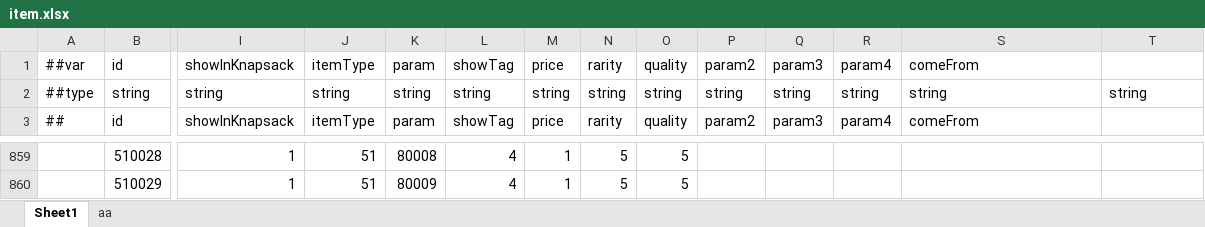
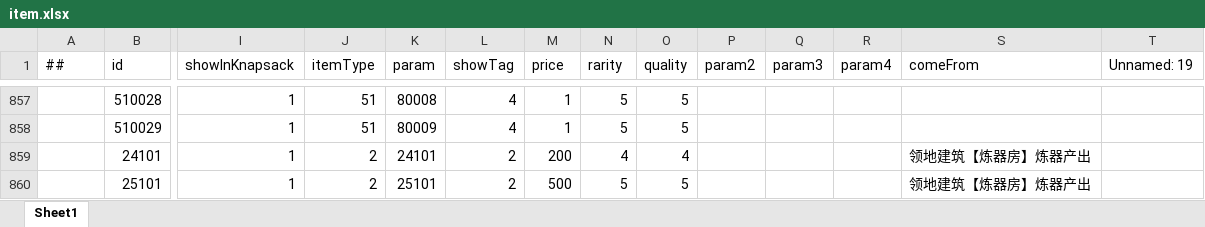
Before and after one commit to hbzxxx/csgzxm, an Excel workbook: Luban/Config/Datas/item.xlsx, sheet Sheet1, drawn as a sheet; only a part is shown, gaps mark what is left out; values as stored, in another font and other column widths than the file's, no cell formats; removed rows and columns are numbered as before the commit, all else as after; rows hold the shown columns only; the diff names each change by its address in the sheet, - before the commit and + after, or states it on an @@ line.

```diff
--- a/Luban/Config/Datas/item.xlsx (sheet Sheet1)
+++ b/Luban/Config/Datas/item.xlsx (sheet Sheet1)
-sheet tab: aa
-row 1: ##var | id | showInKnapsack | itemType | param | showTag | price | rarity | quality | param2 | param3 | param4 | comeFrom
-row 2: ##type | string | string | string | string | string | string | string | string | string | string | string | string | string
-T1: (empty)
+T1: Unnamed: 19
+row 859:  | 24101 | 1 | 2 | 24101 | 2 | 200 | 4 | 4 |  |  |  | 领地建筑【炼器房】炼器产出
+row 860:  | 25101 | 1 | 2 | 25101 | 2 | 500 | 5 | 5 |  |  |  | 领地建筑【炼器房】炼器产出
```
Also changed, not shown: cell formats.
